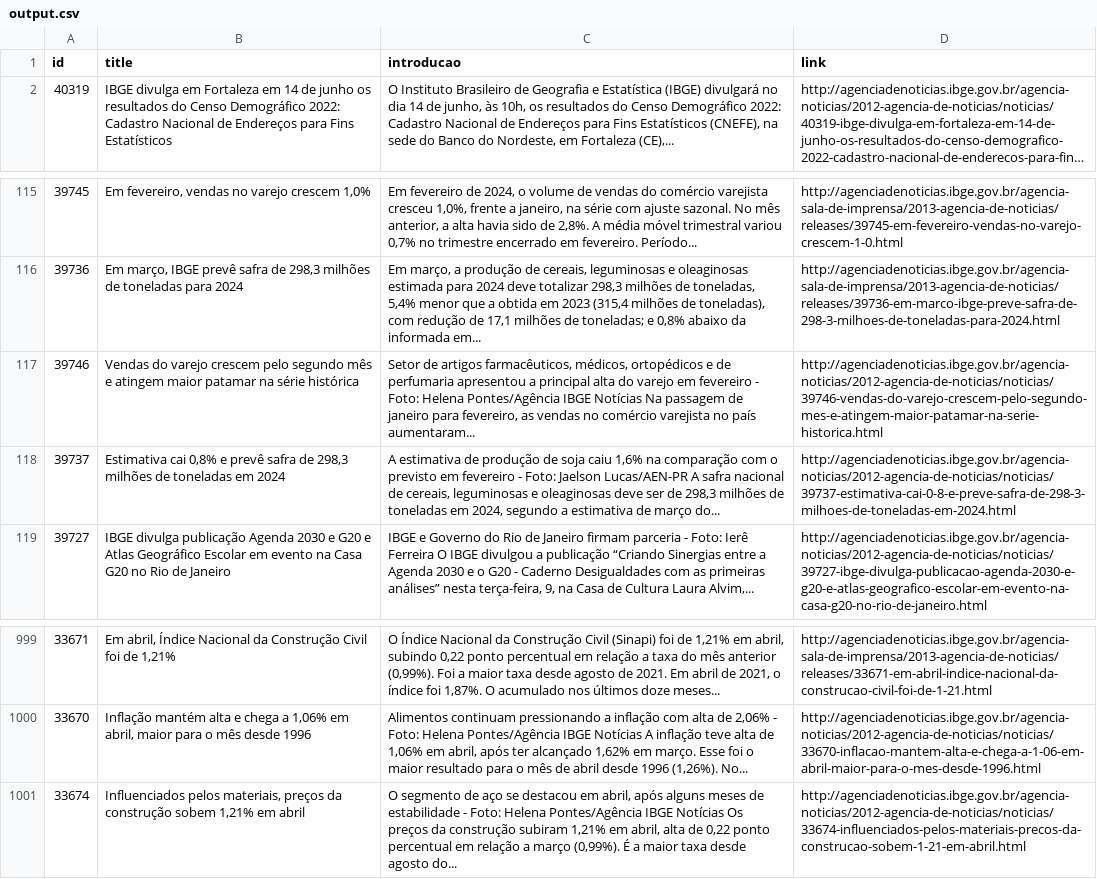
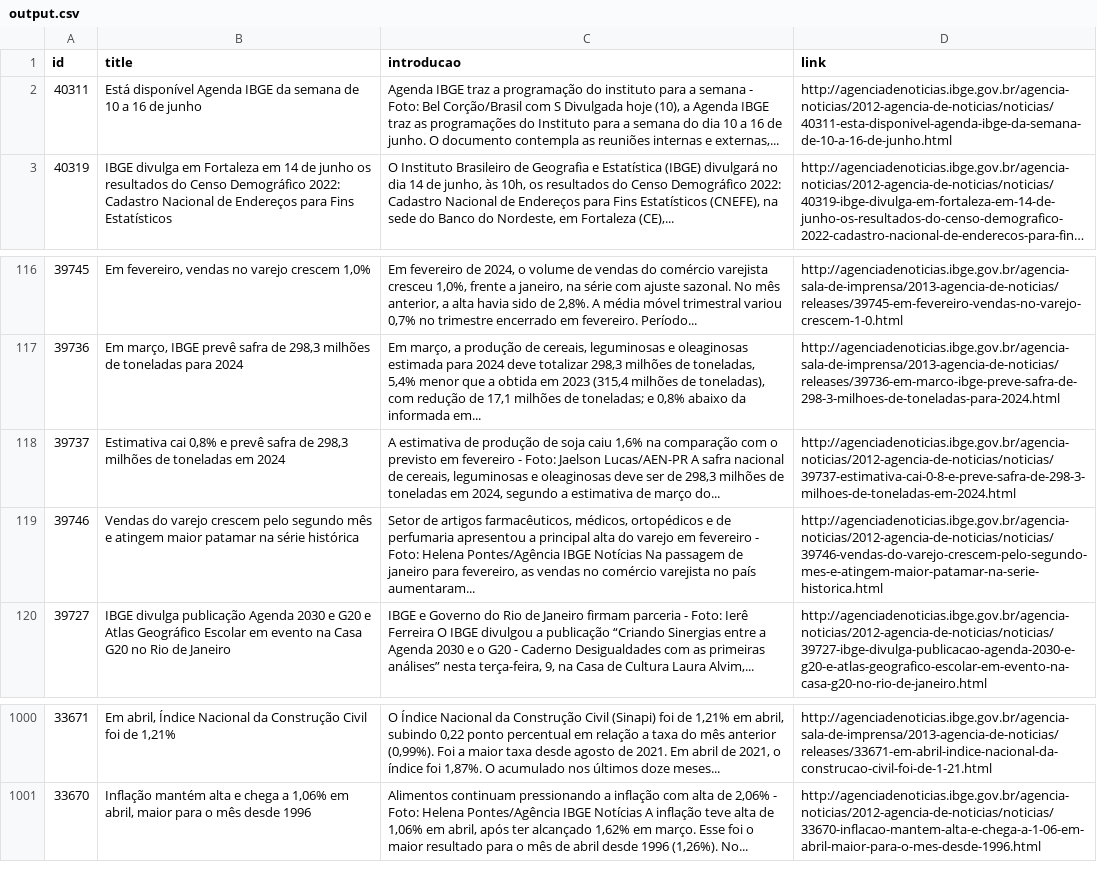
Before and after one commit to sluucke/mcduck-fake-news, a CSV file: output.csv, drawn as a sheet; only a part is shown, gaps mark what is left out; long unchanged cells end in …; removed rows and columns are numbered as before the commit, all else as after; the diff names each change by its address in the sheet, - before the commit and + after, or states it on an @@ line.

```diff
--- a/output.csv
+++ b/output.csv
+row 2: 40311 | Está disponível Agenda IBGE da semana de 10 a 16 de junho | Agenda IBGE traz a programação do instituto para a semana - Foto: Bel Corção/Brasil com S Divulgada hoje (10), a Agenda IBGE traz as programações do Instituto para a semana do dia 10 a 16 de junho. O documento contempla as reuniões internas e externas,... | http://agenciadenoticias.ibge.gov.br/agencia-noticias/2012-agencia-de-noticias/noticias/40311-esta-disponivel-agenda-ibge-da-semana-de-10-a-16-de-junho.html
-row 1001: 33674 | Influenciados pelos materiais, preços da construção sobem 1,21% em abril | O segmento de aço se destacou em abril, após alguns meses de estabilidade - Foto: Helena Pontes/Agência IBGE Notícias Os preços da construção subiram 1,21% em abril, alta de 0,22 ponto percentual em relação a março (0,99%). É a maior taxa desde agosto do... | http://agenciadenoticias.ibge.gov.br/agencia-noticias/2012-agencia-de-noticias/noticias/33674-influenciados-pelos-materiais-precos-da-construcao-sobem-1-21-em-abril.html
```
Also changed, not shown: 3 other files.
